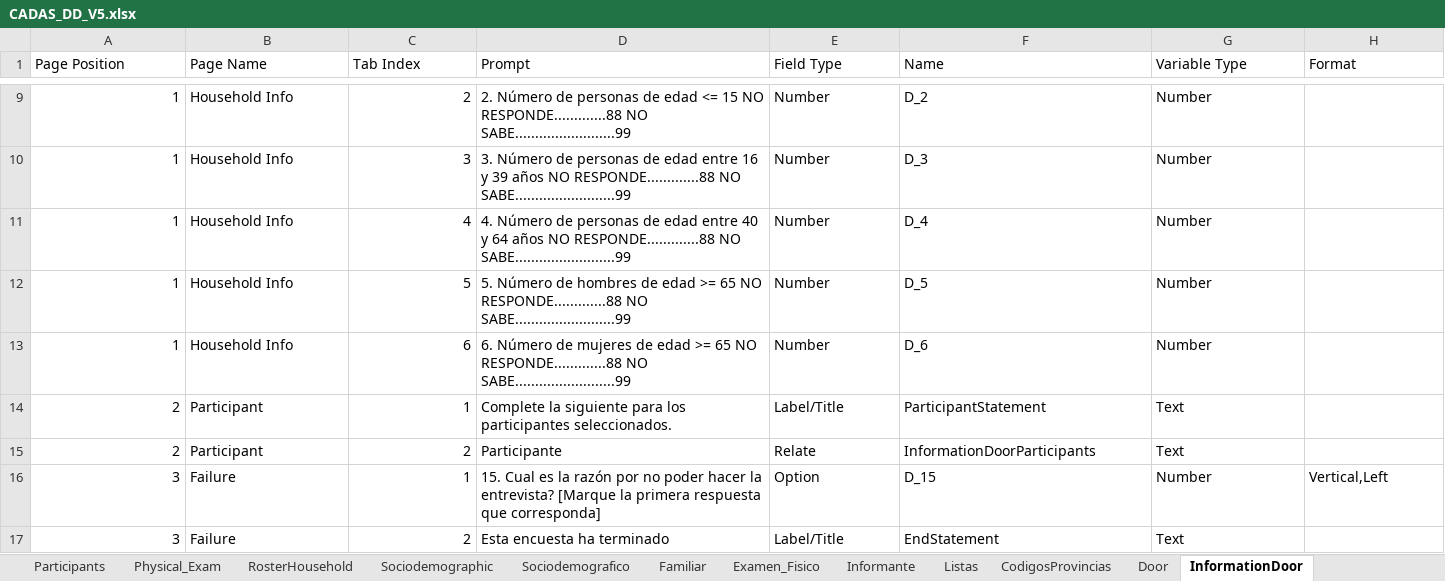
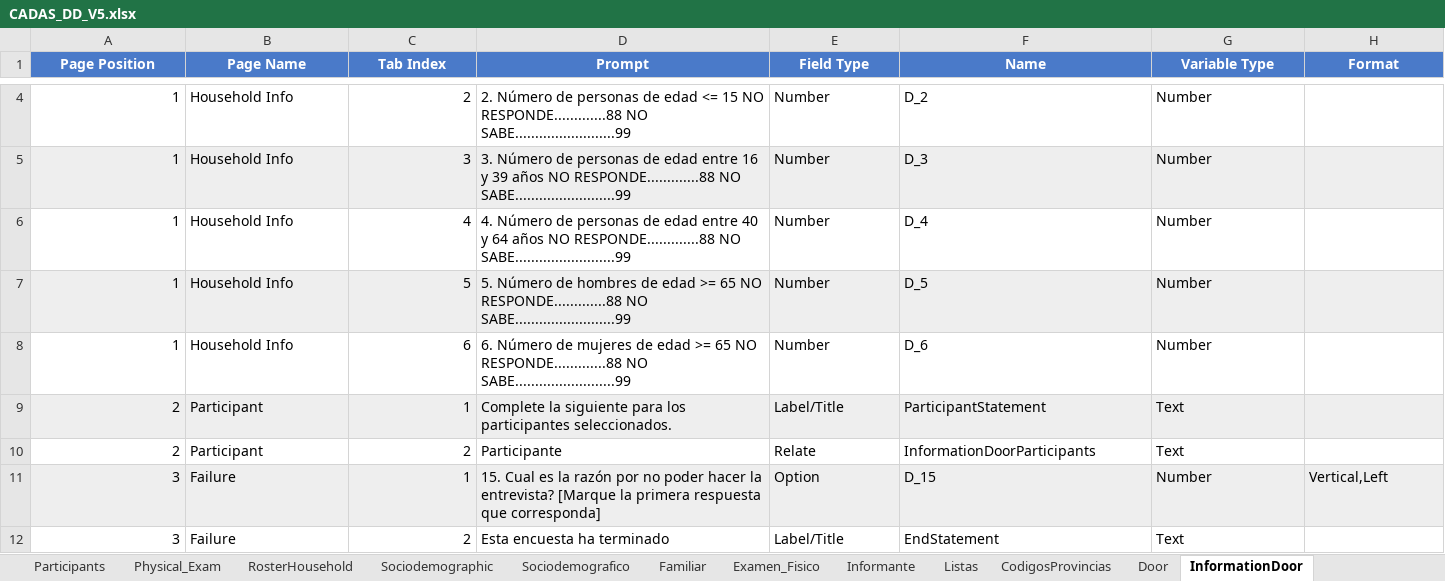
Before and after one commit to chrissoria/CADAS, an Excel workbook: CADAS_DD_V5.xlsx, sheet InformationDoor, drawn as a sheet; only a part is shown, gaps mark what is left out; values as stored, in another font and other column widths than the file's, no borders; table styles not drawn; addresses are those after the commit; the diff covers the shown part only; the diff names each change by its address in the sheet, - before the commit and + after, or states it on an @@ line.

Commit message:
updated the doors do read file

```diff
--- a/CADAS_DD_V5.xlsx (sheet InformationDoor)
+++ b/CADAS_DD_V5.xlsx (sheet InformationDoor)
@@ A1:H1 fill: none → #4A7AC9, bold: off → on, text colour: black → #FFFFFF, alignment: left → center @@
-A5:H5 fill: none
+A5:H5 fill: #EEEEEE
-A7:H7 fill: none
+A7:H7 fill: #EEEEEE
-A9:H9 fill: none
+A9:H9 fill: #EEEEEE
-A11:H11 fill: none
+A11:H11 fill: #EEEEEE
```
Also changed, not shown: 5 removed rows and cell formats elsewhere in this sheet, sheet Door, sheet InformationDoorParticipants, other sheet tabs, 4 other files.
